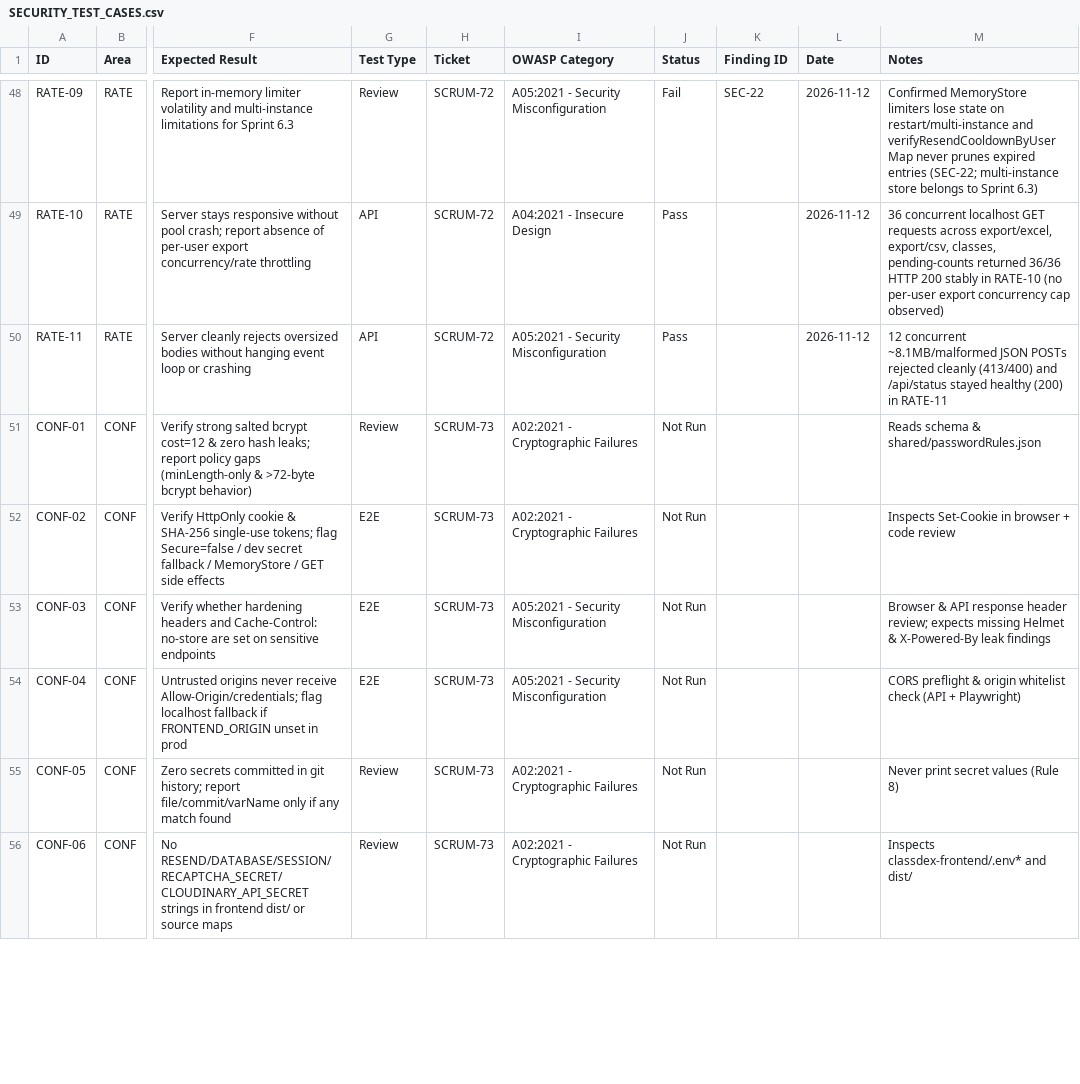
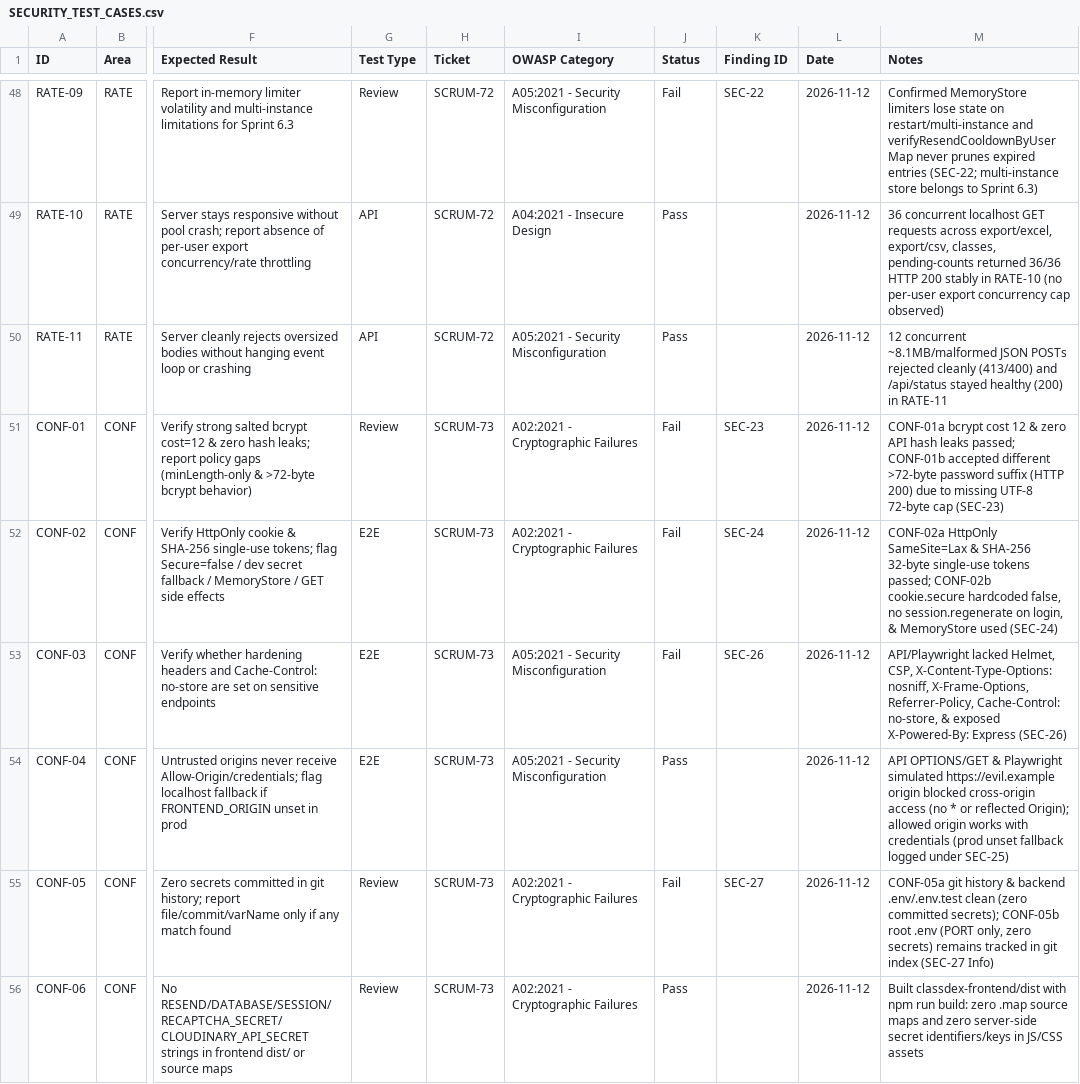
Before and after one commit to wayne-xfx/ClassDex, a CSV file: docs/testing/security/SECURITY_TEST_CASES.csv, drawn as a sheet; only a part is shown, gaps mark what is left out; the diff covers the shown part only; the diff names each change by its address in the sheet, - before the commit and + after, or states it on an @@ line.

Commit message:
test(security): complete SCRUM-73 configuration and dependency audit

```diff
--- a/docs/testing/security/SECURITY_TEST_CASES.csv
+++ b/docs/testing/security/SECURITY_TEST_CASES.csv
-J51:J53 (Status): Not Run
+J51:J53 (Status): Fail
-K51 (Finding ID): (empty)
+K51 (Finding ID): SEC-23
-L51:L56 (Date): (empty)
+L51:L56 (Date): 2026-11-12
-M51 (Notes): Reads schema & shared/passwordRules.json
+M51 (Notes): CONF-01a bcrypt cost 12 & zero API hash leaks passed; CONF-01b accepted different >72-byte password suffix (HTTP 200) due to missing UTF-8 72-byte cap (SEC-23)
-K52 (Finding ID): (empty)
+K52 (Finding ID): SEC-24
-M52 (Notes): Inspects Set-Cookie in browser + code review
+M52 (Notes): CONF-02a HttpOnly SameSite=Lax & SHA-256 32-byte single-use tokens passed; CONF-02b cookie.secure hardcoded false, no session.regenerate on login, & MemoryStore used (SEC-24)
-K53 (Finding ID): (empty)
+K53 (Finding ID): SEC-26
-M53 (Notes): Browser & API response header review; expects missing Helmet & X-Powered-By leak findings
+M53 (Notes): API/Playwright lacked Helmet, CSP, X-Content-Type-Options: nosniff, X-Frame-Options, Referrer-Policy, Cache-Control: no-store, & exposed X-Powered-By: Express (SEC-26)
-J54 (Status): Not Run
+J54 (Status): Pass
-M54 (Notes): CORS preflight & origin whitelist check (API + Playwright)
+M54 (Notes): API OPTIONS/GET & Playwright simulated https://evil.example origin blocked cross-origin access (no * or reflected Origin); allowed origin works with credentials (prod unset fallback logged under SEC-25)
-J55 (Status): Not Run
+J55 (Status): Fail
-K55 (Finding ID): (empty)
+K55 (Finding ID): SEC-27
-M55 (Notes): Never print secret values (Rule 8)
+M55 (Notes): CONF-05a git history & backend .env/.env.test clean (zero committed secrets); CONF-05b root .env (PORT only, zero secrets) remains tracked in git index (SEC-27 Info)
-J56 (Status): Not Run
+J56 (Status): Pass
-M56 (Notes): Inspects classdex-frontend/.env* and dist/
+M56 (Notes): Built classdex-frontend/dist with npm run build: zero .map source maps and zero server-side secret identifiers/keys in JS/CSS assets
```
Also changed, not shown: 23 edited cells elsewhere in this file, 3 other files.
